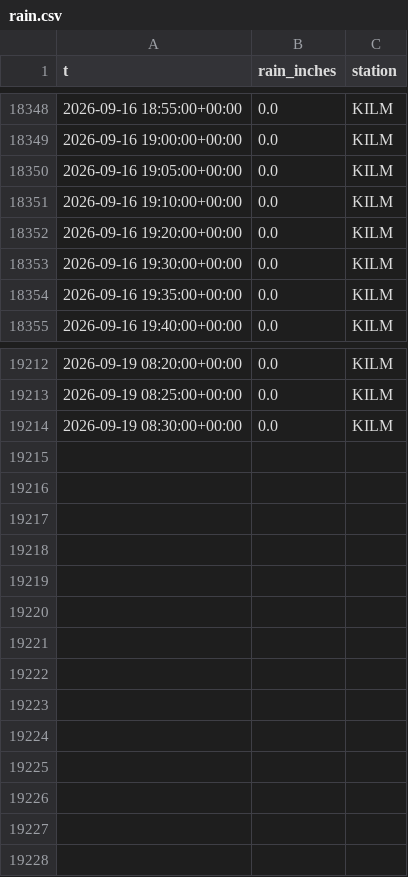
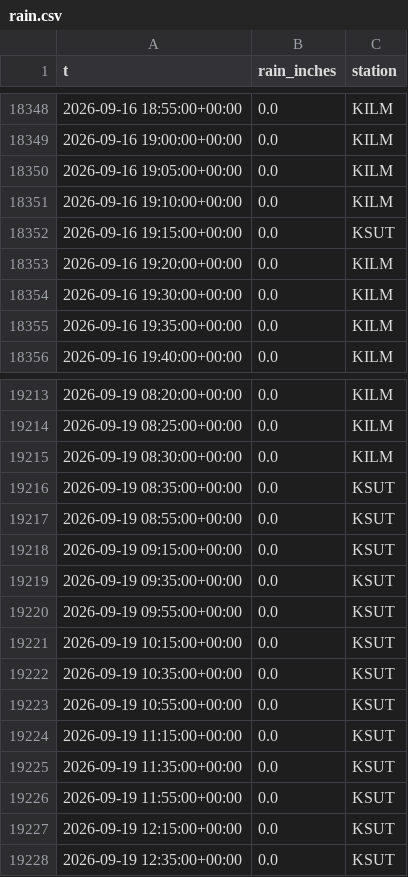
Before and after one commit to richardmhuse/do-not-hit-the-bridge-V2, a CSV file: data/raw/rain.csv, drawn as a sheet; only a part is shown, gaps mark what is left out.

```diff
--- a/data/raw/rain.csv
+++ b/data/raw/rain.csv
@@ -18351,2 +18351,3 @@ t,rain_inches,station
 2026-09-16 19:10:00+00:00,0.0,KILM
+2026-09-16 19:15:00+00:00,0.0,KSUT
 2026-09-16 19:20:00+00:00,0.0,KILM
@@ -19214 +19215,14 @@ t,rain_inches,station
 2026-09-19 08:30:00+00:00,0.0,KILM
+2026-09-19 08:35:00+00:00,0.0,KSUT
+2026-09-19 08:55:00+00:00,0.0,KSUT
+2026-09-19 09:15:00+00:00,0.0,KSUT
+2026-09-19 09:35:00+00:00,0.0,KSUT
+2026-09-19 09:55:00+00:00,0.0,KSUT
+2026-09-19 10:15:00+00:00,0.0,KSUT
+2026-09-19 10:35:00+00:00,0.0,KSUT
+2026-09-19 10:55:00+00:00,0.0,KSUT
+2026-09-19 11:15:00+00:00,0.0,KSUT
+2026-09-19 11:35:00+00:00,0.0,KSUT
+2026-09-19 11:55:00+00:00,0.0,KSUT
+2026-09-19 12:15:00+00:00,0.0,KSUT
+2026-09-19 12:35:00+00:00,0.0,KSUT
```
Also changed, not shown: data/processed/forecast.csv, data/raw/lunar.csv, 39 other files.
